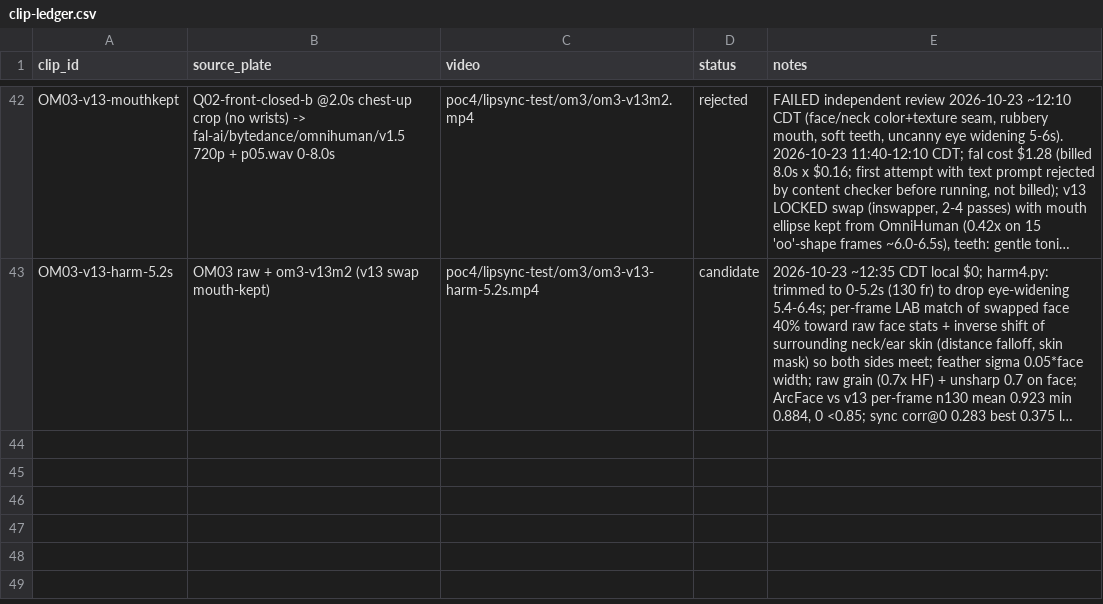
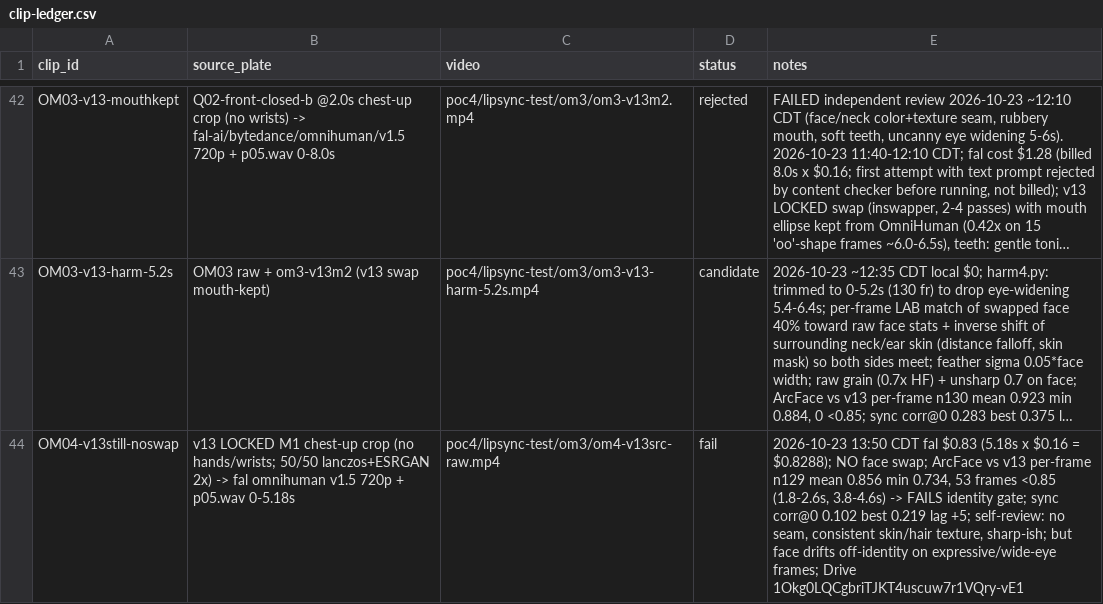
Before and after one commit to aaronmaberry/steadfast, a CSV file: training-locked/clip-ledger.csv, drawn as a sheet; only a part is shown, gaps mark what is left out; long unchanged cells end in …; the diff names each change by its address in the sheet, - before the commit and + after, or states it on an @@ line.

Commit message:
poc4 OM04: OmniHuman from v13 still, no swap ($0.83) - fails ArcFace (min 0.734); fal-requests log incl OM03 $1.28

```diff
--- a/training-locked/clip-ledger.csv
+++ b/training-locked/clip-ledger.csv
+row 44: OM04-v13still-noswap | v13 LOCKED M1 chest-up crop (no hands/wrists; 50/50 lanczos+ESRGAN 2x) -> fal omnihuman v1.5 720p + p05.wav 0-5.18s | poc4/lipsync-test/om3/om4-v13src-raw.mp4 | fail | 2026-10-23 13:50 CDT fal $0.83 (5.18s x $0.16 = $0.8288); NO face swap; ArcFace vs v13 per-frame n129 mean 0.856 min 0.734, 53 frames <0.85 (1.8-2.6s, 3.8-4.6s) -> FAILS identity gate; sync corr@0 0.102 best 0.219 lag +5; self-review: no seam, consistent skin/hair texture, sharp-ish; but face drifts off-identity on expressive/wide-eye frames; Drive 1Okg0LQCgbriTJKT4uscuw7r1VQry-vE1
```
Also changed, not shown: 2 other files.
